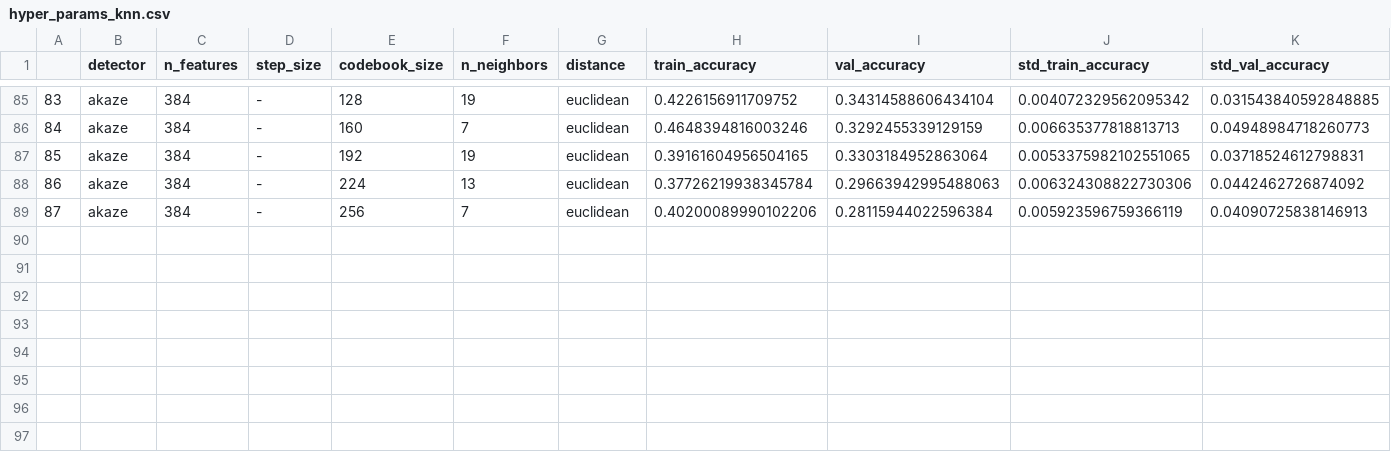
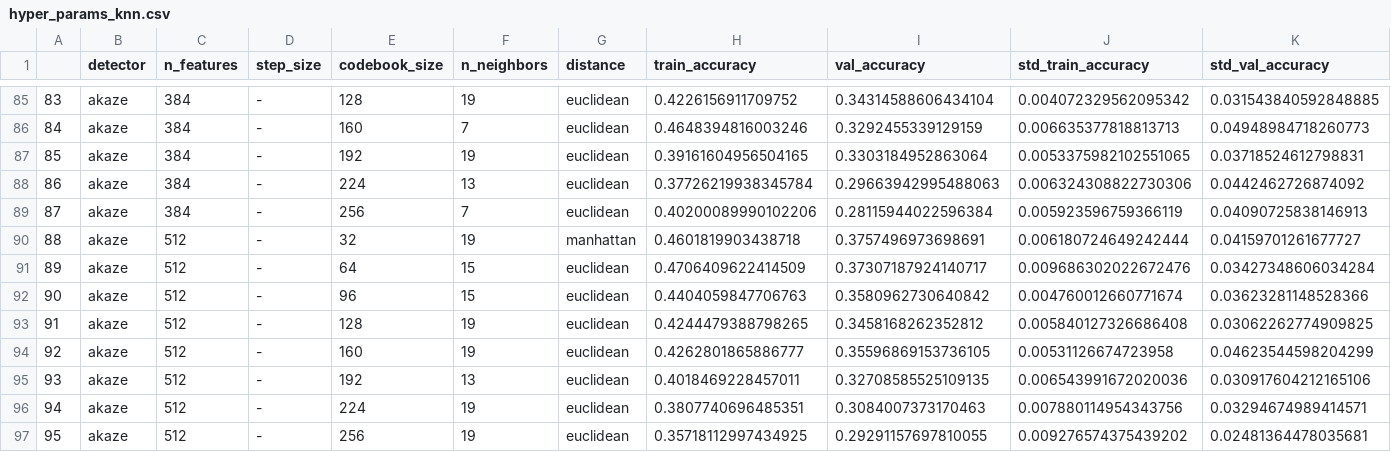
Before and after one commit to alex21th/MCV-M3-Project, a CSV file: results/hyper_params_knn.csv, drawn as a sheet; only a part is shown, gaps mark what is left out; rows hold the shown columns only; the diff names each change by its address in the sheet, - before the commit and + after, or states it on an @@ line.

Commit message:
grid-search

```diff
--- a/results/hyper_params_knn.csv
+++ b/results/hyper_params_knn.csv
+row 90: 88 | akaze | 512 | - | 32 | 19 | manhattan | 0.4601819903438718 | 0.3757496973698691 | 0.006180724649242444 | 0.04159701261677727
+row 91: 89 | akaze | 512 | - | 64 | 15 | euclidean | 0.4706409622414509 | 0.37307187924140717 | 0.009686302022672476 | 0.03427348606034284
+row 92: 90 | akaze | 512 | - | 96 | 15 | euclidean | 0.4404059847706763 | 0.3580962730640842 | 0.004760012660771674 | 0.03623281148528366
+row 93: 91 | akaze | 512 | - | 128 | 19 | euclidean | 0.4244479388798265 | 0.3458168262352812 | 0.005840127326686408 | 0.03062262774909825
+row 94: 92 | akaze | 512 | - | 160 | 19 | euclidean | 0.4262801865886777 | 0.35596869153736105 | 0.00531126674723958 | 0.04623544598204299
+row 95: 93 | akaze | 512 | - | 192 | 13 | euclidean | 0.4018469228457011 | 0.32708585525109135 | 0.006543991672020036 | 0.030917604212165106
+row 96: 94 | akaze | 512 | - | 224 | 19 | euclidean | 0.3807740696485351 | 0.3084007373170463 | 0.007880114954343756 | 0.03294674989414571
+row 97: 95 | akaze | 512 | - | 256 | 19 | euclidean | 0.35718112997434925 | 0.29291157697810055 | 0.009276574375439202 | 0.02481364478035681
```
